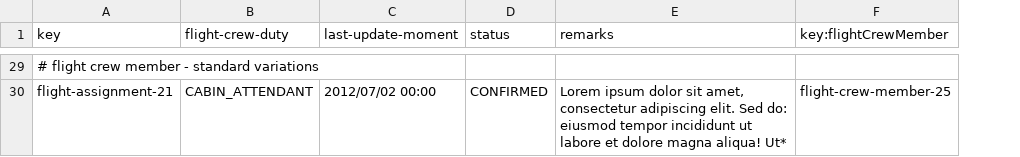
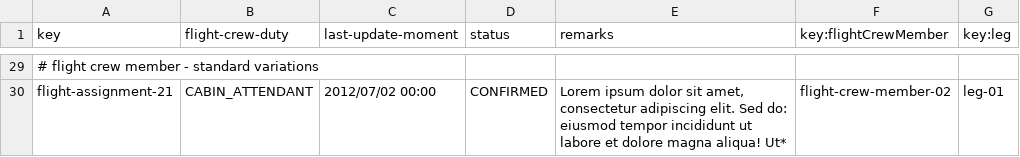
Before and after one commit to DP2-C1-037/Acme-ANS-D04, a CSV file: src/main/resources/WEB-INF/data/sample/flight-assignment.csv, drawn as a sheet; only a part is shown, gaps mark what is left out; the diff covers the shown part only; the diff names each change by its address in the sheet, - before the commit and + after, or states it on an @@ line.

```diff
--- a/src/main/resources/WEB-INF/data/sample/flight-assignment.csv
+++ b/src/main/resources/WEB-INF/data/sample/flight-assignment.csv
+column G (key:leg), row 30: leg-01
-F30 (key:flightCrewMember): flight-crew-member-25
+F30 (key:flightCrewMember): flight-crew-member-02
```
Also changed, not shown: 21 edited cells elsewhere in this file, src/main/resources/WEB-INF/data/sample/user-account.csv, 3 other files.
